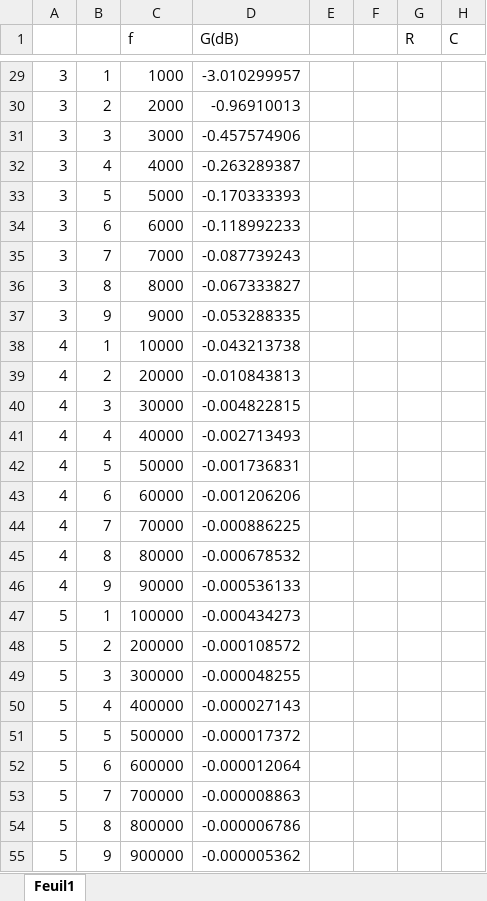
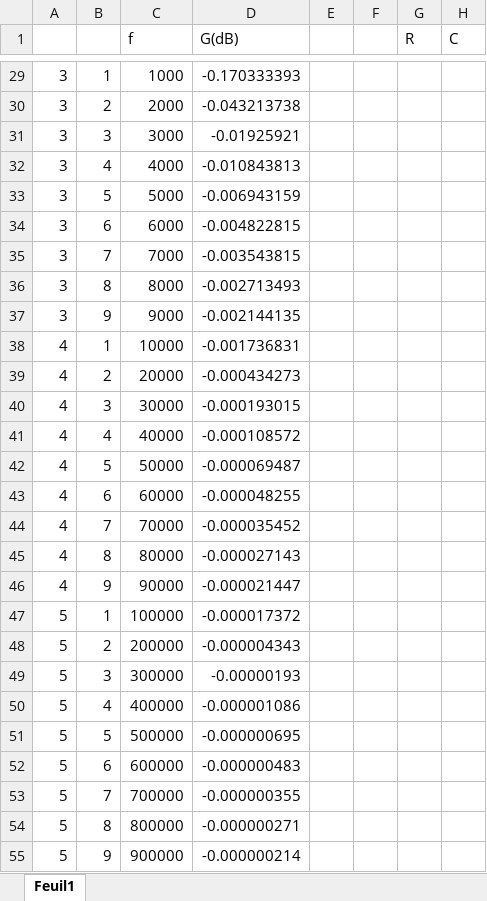
Before and after one commit to Varas10/ROBOT, an Excel workbook: facicule julien/simu/Passe_Haut/filtre RC pour 1kHz.xlsx, sheet Feuil1, drawn as a sheet; only a part is shown, gaps mark what is left out; values as stored, in another font and other column widths than the file's, no borders; charts and pictures not drawn; the diff covers the shown part only; the diff names each change by its address in the sheet, - before the commit and + after, or states it on an @@ line.

```diff
--- a/facicule julien/simu/Passe_Haut/filtre RC pour 1kHz.xlsx (sheet Feuil1)
+++ b/facicule julien/simu/Passe_Haut/filtre RC pour 1kHz.xlsx (sheet Feuil1)
-D29 (G(dB)): -3.010299957
+D29 (G(dB)): -0.170333393
-D30 (G(dB)): -0.96910013
+D30 (G(dB)): -0.043213738
-D31 (G(dB)): -0.457574906
+D31 (G(dB)): -0.01925921
-D32 (G(dB)): -0.263289387
+D32 (G(dB)): -0.010843813
-D33 (G(dB)): -0.170333393
+D33 (G(dB)): -0.006943159
-D34 (G(dB)): -0.118992233
+D34 (G(dB)): -0.004822815
-D35 (G(dB)): -0.087739243
+D35 (G(dB)): -0.003543815
-D36 (G(dB)): -0.067333827
+D36 (G(dB)): -0.002713493
-D37 (G(dB)): -0.053288335
+D37 (G(dB)): -0.002144135
-D38 (G(dB)): -0.043213738
+D38 (G(dB)): -0.001736831
-D39 (G(dB)): -0.010843813
+D39 (G(dB)): -0.000434273
-D40 (G(dB)): -0.004822815
+D40 (G(dB)): -0.000193015
-D41 (G(dB)): -0.002713493
+D41 (G(dB)): -0.000108572
-D42 (G(dB)): -0.001736831
+D42 (G(dB)): -0.000069487
-D43 (G(dB)): -0.001206206
+D43 (G(dB)): -0.000048255
-D44 (G(dB)): -0.000886225
+D44 (G(dB)): -0.000035452
-D45 (G(dB)): -0.000678532
+D45 (G(dB)): -0.000027143
-D46 (G(dB)): -0.000536133
+D46 (G(dB)): -0.000021447
-D47 (G(dB)): -0.000434273
+D47 (G(dB)): -0.000017372
-D48 (G(dB)): -0.000108572
+D48 (G(dB)): -0.000004343
-D49 (G(dB)): -0.000048255
+D49 (G(dB)): -0.00000193
-D50 (G(dB)): -0.000027143
+D50 (G(dB)): -0.000001086
-D51 (G(dB)): -0.000017372
+D51 (G(dB)): -0.000000695
-D52 (G(dB)): -0.000012064
+D52 (G(dB)): -0.000000483
-D53 (G(dB)): -0.000008863
+D53 (G(dB)): -0.000000355
-D54 (G(dB)): -0.000006786
+D54 (G(dB)): -0.000000271
-D55 (G(dB)): -0.000005362
+D55 (G(dB)): -0.000000214
```
Also changed, not shown: 29 edited cells elsewhere in this sheet, charts or pictures, 5 other files.
